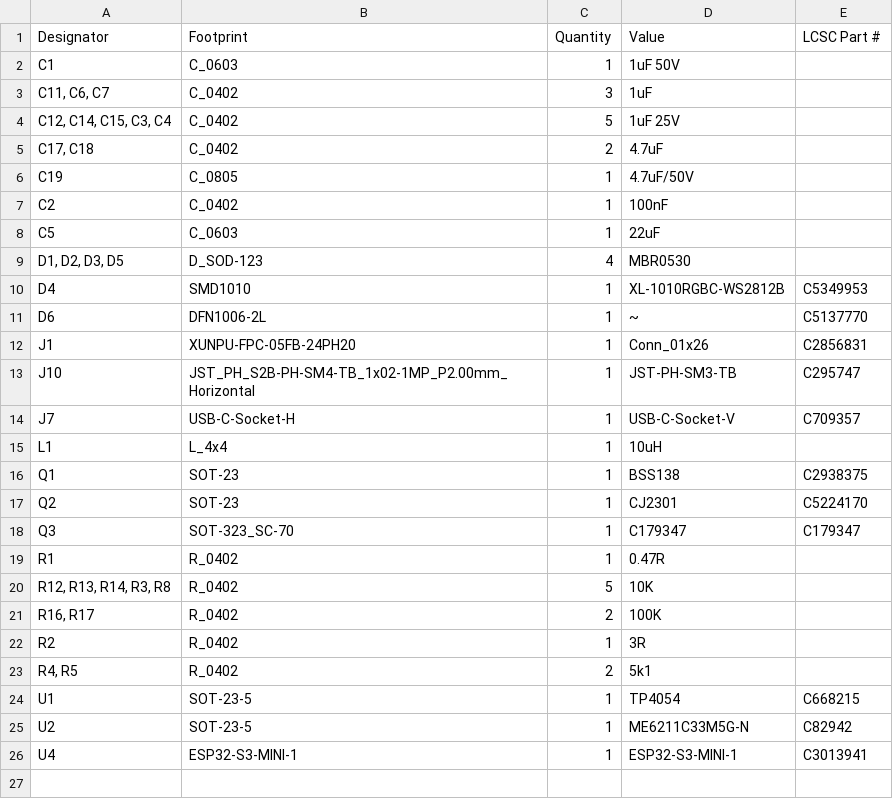
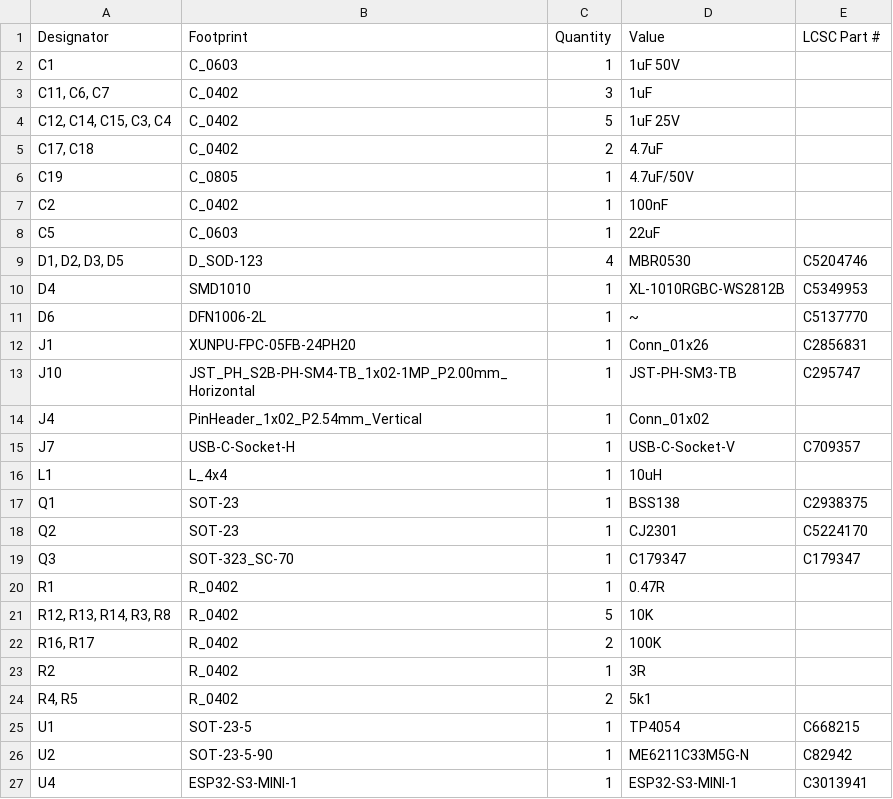
Before and after one commit to revk/ESP32-GFX, a CSV file: PCB/EPDBat/production/bom.csv, drawn as a sheet.

```diff
--- a/PCB/EPDBat/production/bom.csv
+++ b/PCB/EPDBat/production/bom.csv
@@ -8,3 +8,3 @@ C2,C_0402,1,100nF,
 C5,C_0603,1,22uF,
-"D1, D2, D3, D5",D_SOD-123,4,MBR0530,
+"D1, D2, D3, D5",D_SOD-123,4,MBR0530,C5204746
 D4,SMD1010,1,XL-1010RGBC-WS2812B,C5349953
@@ -13,2 +13,3 @@ J1,XUNPU-FPC-05FB-24PH20,1,Conn_01x26,C2856831
 J10,JST_PH_S2B-PH-SM4-TB_1x02-1MP_P2.00mm_Horizontal,1,JST-PH-SM3-TB,C295747
+J4,PinHeader_1x02_P2.54mm_Vertical,1,Conn_01x02,
 J7,USB-C-Socket-H,1,USB-C-Socket-V,C709357
@@ -24,3 +25,3 @@ R2,R_0402,1,3R,
 U1,SOT-23-5,1,TP4054,C668215
-U2,SOT-23-5,1,ME6211C33M5G-N,C82942
+U2,SOT-23-5-90,1,ME6211C33M5G-N,C82942
 U4,ESP32-S3-MINI-1,1,ESP32-S3-MINI-1,C3013941
```
Also changed, not shown: PCB/EPD75/production/positions.csv, PCB/EPD75NFC/production/bom.csv, 20 other files.
